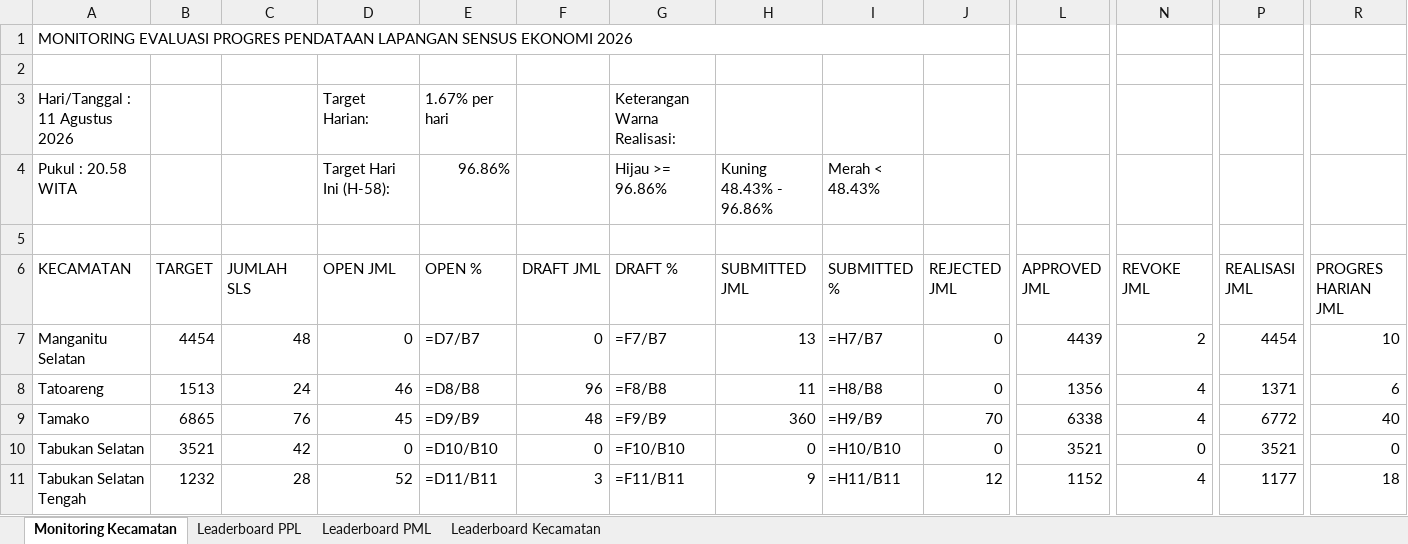
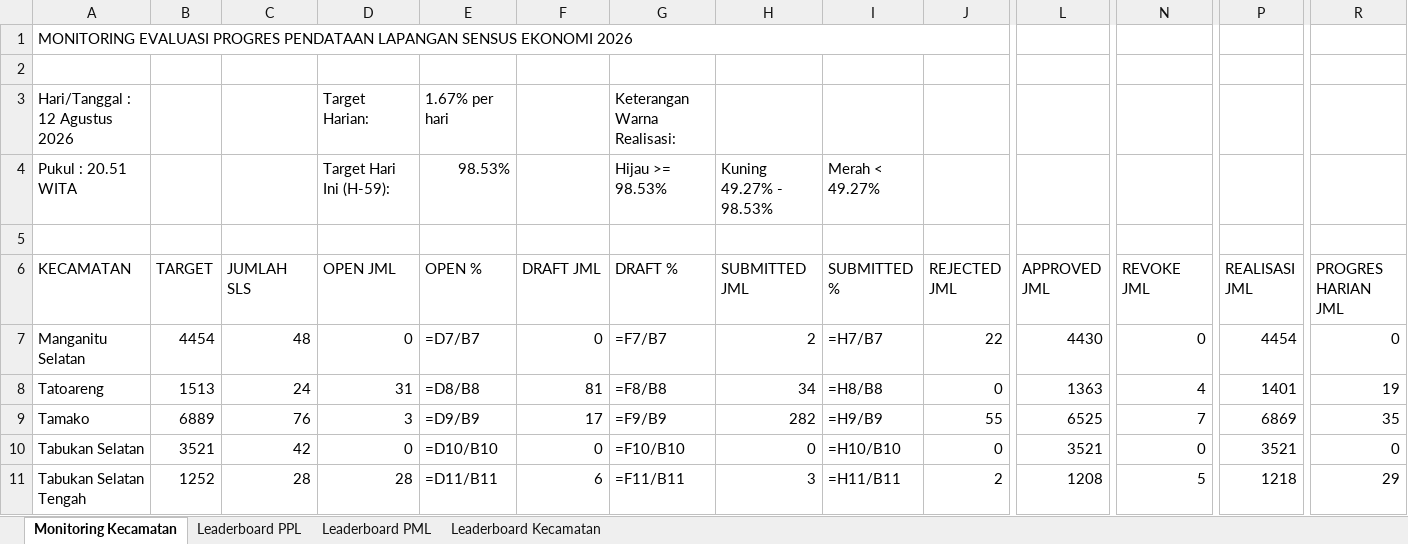
Before and after one commit to danimat15/fasih-sm-scrapper, an Excel workbook: dashboard/public/Report_Dashboard_Evening.xlsx, sheet Monitoring Kecamatan, drawn as a sheet; only a part is shown, gaps mark what is left out; values as stored, in another font and other column widths than the file's, no cell formats; formulas without a stored value are shown as written; removed rows and columns are numbered as before the commit, all else as after; rows hold the shown columns only; the diff covers the shown part only; the diff names each change by its address in the sheet, - before the commit and + after, or states it on an @@ line.

```diff
--- a/dashboard/public/Report_Dashboard_Evening.xlsx (sheet Monitoring Kecamatan)
+++ b/dashboard/public/Report_Dashboard_Evening.xlsx (sheet Monitoring Kecamatan)
-A3 (KECAMATAN): Hari/Tanggal : 11 Agustus 2026
+A3 (KECAMATAN): Hari/Tanggal : 12 Agustus 2026
-row 4: Pukul : 20.58 WITA |  |  | Target Hari Ini (H-58): | 96.86% |  | Hijau >= 96.86% | Kuning 48.43% - 96.86% | Merah < 48.43%
+row 4: Pukul : 20.51 WITA |  |  | Target Hari Ini (H-59): | 98.53% |  | Hijau >= 98.53% | Kuning 49.27% - 98.53% | Merah < 49.27%
-H7 (SUBMITTED JML): 13
+H7 (SUBMITTED JML): 2
-J7 (REJECTED JML): 0
+J7 (REJECTED JML): 22
-L7 (APPROVED JML): 4439
+L7 (APPROVED JML): 4430
-N7 (REVOKE JML): 2
+N7 (REVOKE JML): 0
-R7 (PROGRES HARIAN JML): 10
+R7 (PROGRES HARIAN JML): 0
-D8 (OPEN JML): 46
+D8 (OPEN JML): 31
-F8 (DRAFT JML): 96
+F8 (DRAFT JML): 81
-H8 (SUBMITTED JML): 11
+H8 (SUBMITTED JML): 34
-L8 (APPROVED JML): 1356
+L8 (APPROVED JML): 1363
-P8 (REALISASI JML): 1371
+P8 (REALISASI JML): 1401
-R8 (PROGRES HARIAN JML): 6
+R8 (PROGRES HARIAN JML): 19
-B9 (TARGET): 6865
+B9 (TARGET): 6889
-D9 (OPEN JML): 45
+D9 (OPEN JML): 3
-F9 (DRAFT JML): 48
+F9 (DRAFT JML): 17
-H9 (SUBMITTED JML): 360
+H9 (SUBMITTED JML): 282
-J9 (REJECTED JML): 70
+J9 (REJECTED JML): 55
-L9 (APPROVED JML): 6338
+L9 (APPROVED JML): 6525
-N9 (REVOKE JML): 4
+N9 (REVOKE JML): 7
-P9 (REALISASI JML): 6772
+P9 (REALISASI JML): 6869
-R9 (PROGRES HARIAN JML): 40
+R9 (PROGRES HARIAN JML): 35
-B11 (TARGET): 1232
+B11 (TARGET): 1252
-D11 (OPEN JML): 52
+D11 (OPEN JML): 28
-F11 (DRAFT JML): 3
+F11 (DRAFT JML): 6
-H11 (SUBMITTED JML): 9
+H11 (SUBMITTED JML): 3
-J11 (REJECTED JML): 12
+J11 (REJECTED JML): 2
-L11 (APPROVED JML): 1152
+L11 (APPROVED JML): 1208
-N11 (REVOKE JML): 4
+N11 (REVOKE JML): 5
-P11 (REALISASI JML): 1177
+P11 (REALISASI JML): 1218
-R11 (PROGRES HARIAN JML): 18
+R11 (PROGRES HARIAN JML): 29
```
Also changed, not shown: 74 edited cells elsewhere in this sheet, sheet Leaderboard PPL, sheet Leaderboard PML, sheet Leaderboard Kecamatan, cell formats, dashboard/public/Monev_Pendataan_SE2026_Evening.xlsx, dashboard/public/Monev_Pendataan_SE2026_Latest.xlsx, 14 other files.
